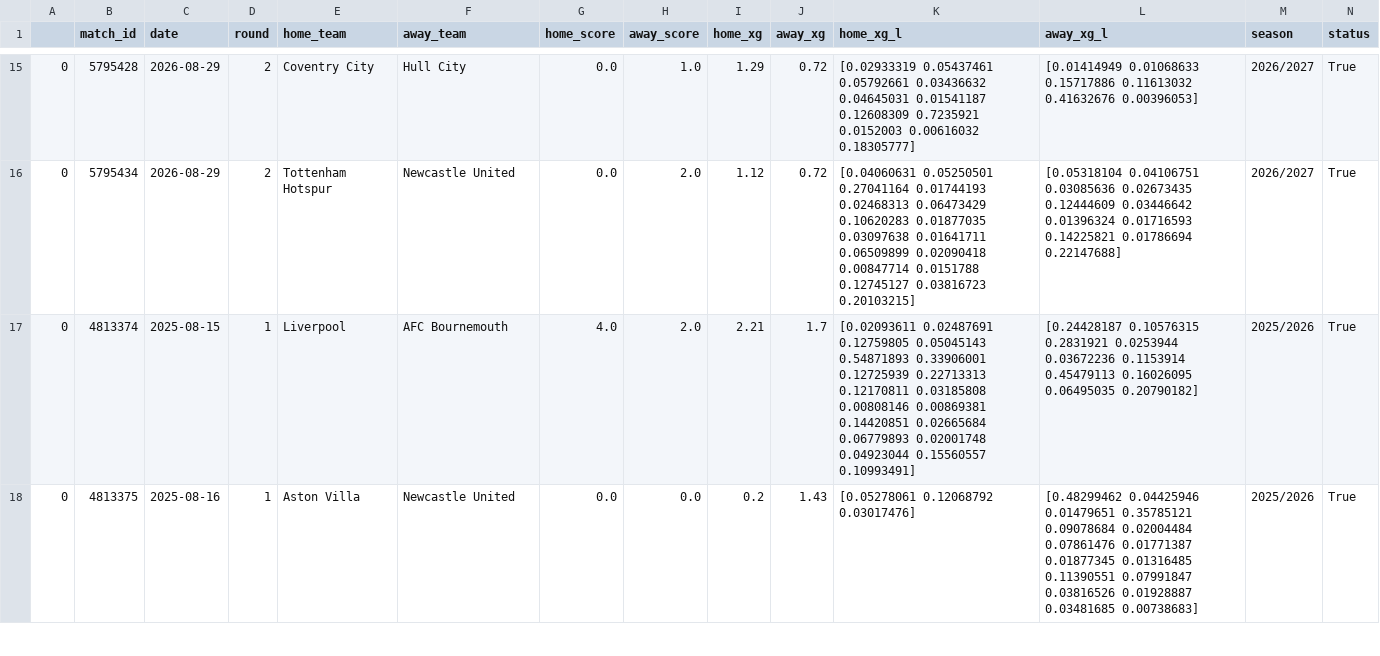
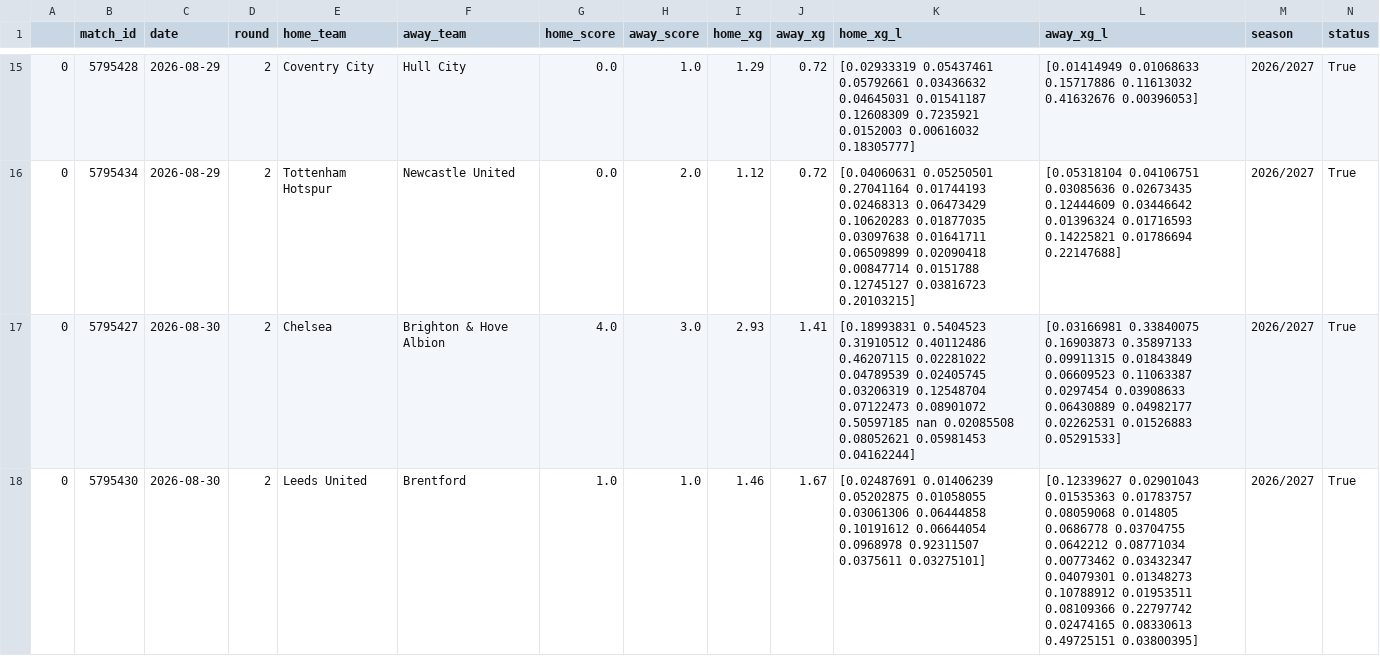
Before and after one commit to ajrb93/epl_analytics_app, a CSV file: data/Matches.csv, drawn as a sheet; only a part is shown, gaps mark what is left out; the shorter side is filled out with more unchanged rows; rows hold the shown columns only; ↵ is a line break in a cell; the diff covers the shown part only; the diff names each change by its address in the sheet, - before the commit and + after, or states it on an @@ line.

```diff
--- a/data/Matches.csv
+++ b/data/Matches.csv
+row 17: 0 | 5795427 | 2026-08-30 | 2 | Chelsea | Brighton & Hove Albion | 4.0 | 3.0 | 2.93 | 1.41 | [0.18993831 0.5404523 0.31910512 0.40112486 0.46207115 0.02281022 ↵ 0.04789539 0.02405745 0.03206319 0.12548704 0.07122473 0.08901072 ↵ 0.50597185 nan 0.02085508 0.08052621 0.05981453 0.04162244] | [0.03166981 0.33840075 0.16903873 0.35897133 0.09911315 0.01843849 ↵ 0.06609523 0.11063387 0.0297454 0.03908633 0.06430889 0.04982177 ↵ 0.02262531 0.01526883 0.05291533] | 2026/2027 | True
+row 18: 0 | 5795430 | 2026-08-30 | 2 | Leeds United | Brentford | 1.0 | 1.0 | 1.46 | 1.67 | [0.02487691 0.01406239 0.05202875 0.01058055 0.03061306 0.06444858 ↵ 0.10191612 0.06644054 0.0968978 0.92311507 0.0375611 0.03275101] | [0.12339627 0.02901043 0.01535363 0.01783757 0.08059068 0.014805 ↵ 0.0686778 0.03704755 0.0642212 0.08771034 0.00773462 0.03432347 ↵ 0.04079301 0.01348273 0.10788912 0.01953511 0.08109366 0.22797742 ↵ 0.02474165 0.08330613 0.49725151 0.03800395] | 2026/2027 | True
```
Also changed, not shown: 2 added rows and 4 removed rows elsewhere in this file, data/InitialMatches.csv, 5 other files.
